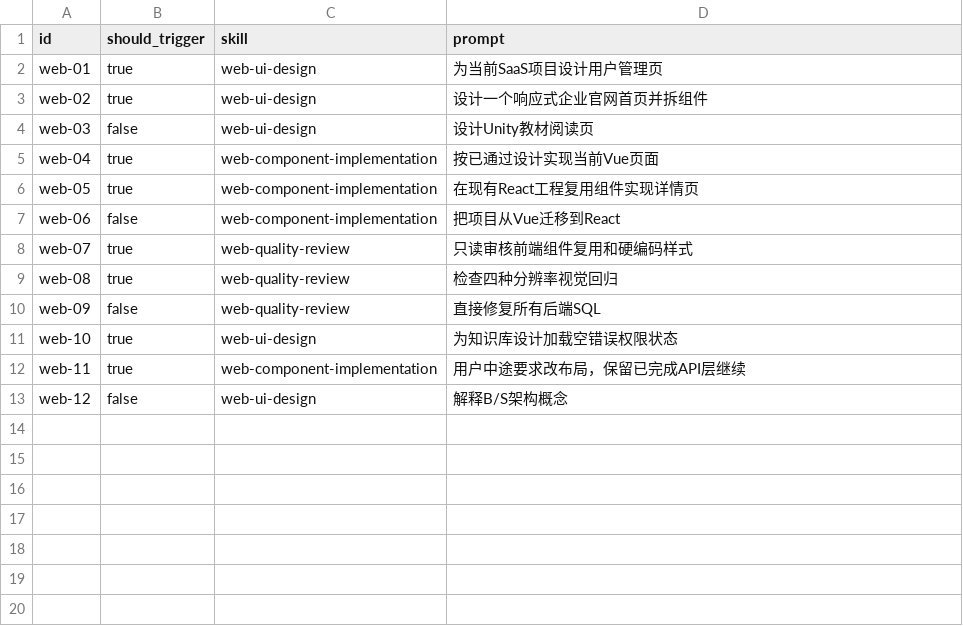
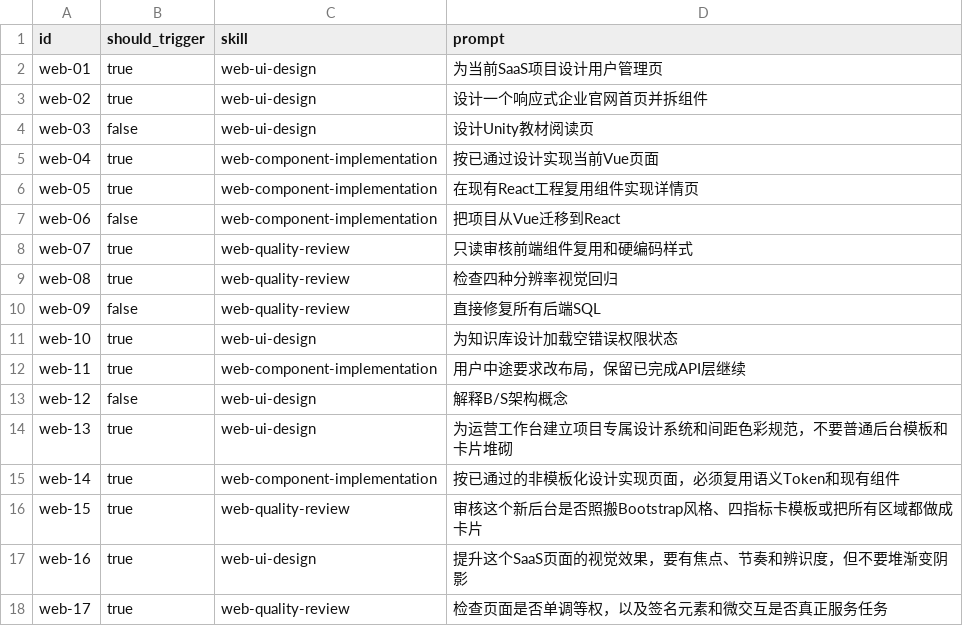
Before and after one commit to HikerM/hiker-workflow-skill-pack, a CSV file: skill-groups/ai-software-engineering-platform-enterprise/plugins/ai-engineering-web/evals/prompts.csv, drawn as a sheet.

Commit message:
feat: enforce distinctive non-template UI design

```diff
--- a/skill-groups/ai-software-engineering-platform-enterprise/plugins/ai-engineering-web/evals/prompts.csv
+++ b/skill-groups/ai-software-engineering-platform-enterprise/plugins/ai-engineering-web/evals/prompts.csv
@@ -13 +13,6 @@ web-11,true,web-component-implementation,"用户中途要求改布局，保留
 web-12,false,web-ui-design,"解释B/S架构概念"
+web-13,true,web-ui-design,"为运营工作台建立项目专属设计系统和间距色彩规范，不要普通后台模板和卡片堆砌"
+web-14,true,web-component-implementation,"按已通过的非模板化设计实现页面，必须复用语义Token和现有组件"
+web-15,true,web-quality-review,"审核这个新后台是否照搬Bootstrap风格、四指标卡模板或把所有区域都做成卡片"
+web-16,true,web-ui-design,"提升这个SaaS页面的视觉效果，要有焦点、节奏和辨识度，但不要堆渐变阴影"
+web-17,true,web-quality-review,"检查页面是否单调等权，以及签名元素和微交互是否真正服务任务"
```
Also changed, not shown: skill-groups/ai-software-engineering-platform-enterprise/plugins/ai-engineering-quality/evals/prompts.csv, 52 other files.
